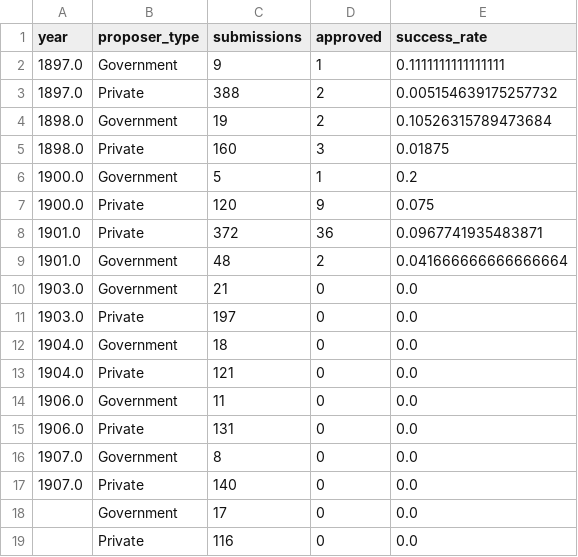
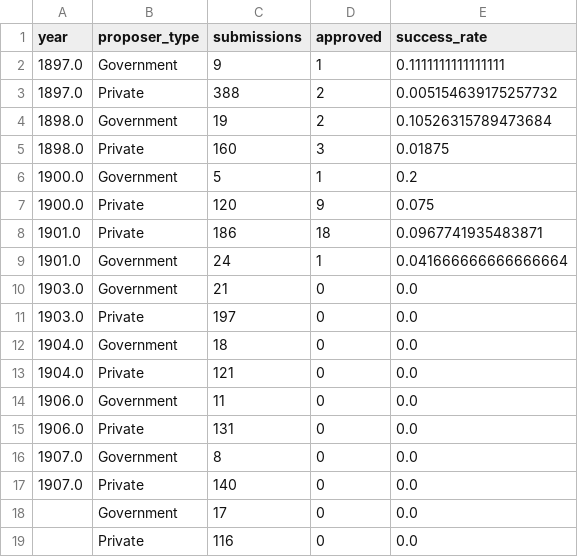
Before and after one commit to Smokeybear10/project.BOFARCHIVES, a CSV file: output/proposer_success_rate_by_year.csv, drawn as a sheet.

```diff
--- a/output/proposer_success_rate_by_year.csv
+++ b/output/proposer_success_rate_by_year.csv
@@ -7,4 +7,4 @@ year,proposer_type,submissions,approved,success_rate
 1900.0,Private,120,9,0.075
-1901.0,Private,372,36,0.0967741935483871
-1901.0,Government,48,2,0.041666666666666664
+1901.0,Private,186,18,0.0967741935483871
+1901.0,Government,24,1,0.041666666666666664
 1903.0,Government,21,0,0.0
```
Also changed, not shown: output/approval_ratio_by_cluster_1901.csv, 53 other files.
